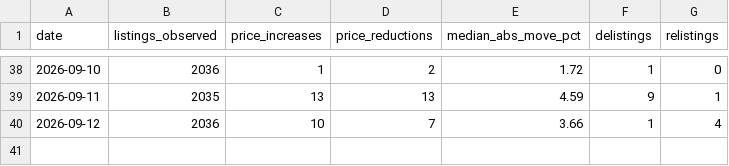
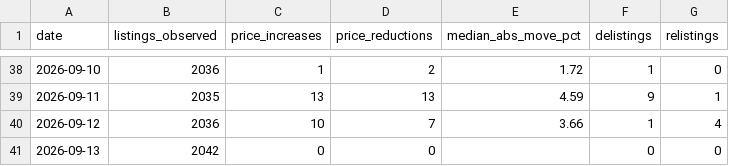
Before and after one commit to HenrikKolstad/avena-terminal, a CSV file: public/open-data/movement-ledger.csv, drawn as a sheet; only a part is shown, gaps mark what is left out.

```diff
--- a/public/open-data/movement-ledger.csv
+++ b/public/open-data/movement-ledger.csv
@@ -40 +40,2 @@ date,listings_observed,price_increases,price_reductions,median_abs_move_pct,deli
 2026-09-12,2036,10,7,3.66,1,4
+2026-09-13,2042,0,0,,0,0
```
Also changed, not shown: public/open-data/towns.csv, 3 other files.
